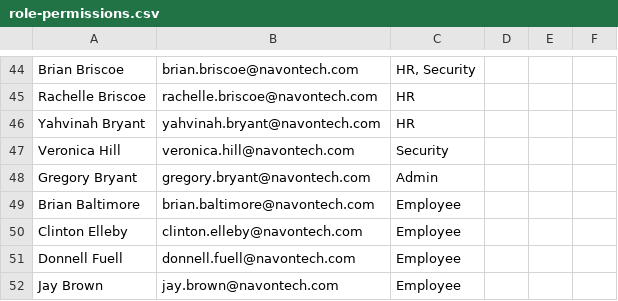
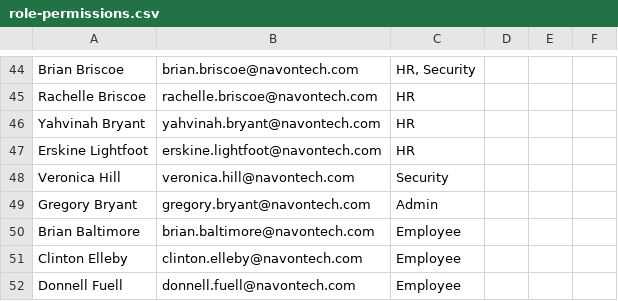
Before and after one commit to RBDevMaker/Navon_Tech, a CSV file: docs/role-permissions.csv, drawn as a sheet; only a part is shown, gaps mark what is left out; the shorter side is filled out with more unchanged rows; the diff names each change by its address in the sheet, - before the commit and + after, or states it on an @@ line.

Commit message:
Add Erskine Lightfoot as HR user: update cognito setup, role permissions, and email previews

```diff
--- a/docs/role-permissions.csv
+++ b/docs/role-permissions.csv
+row 47: Erskine Lightfoot | erskine.lightfoot@navontech.com | HR
```
Also changed, not shown: 3 other files.
